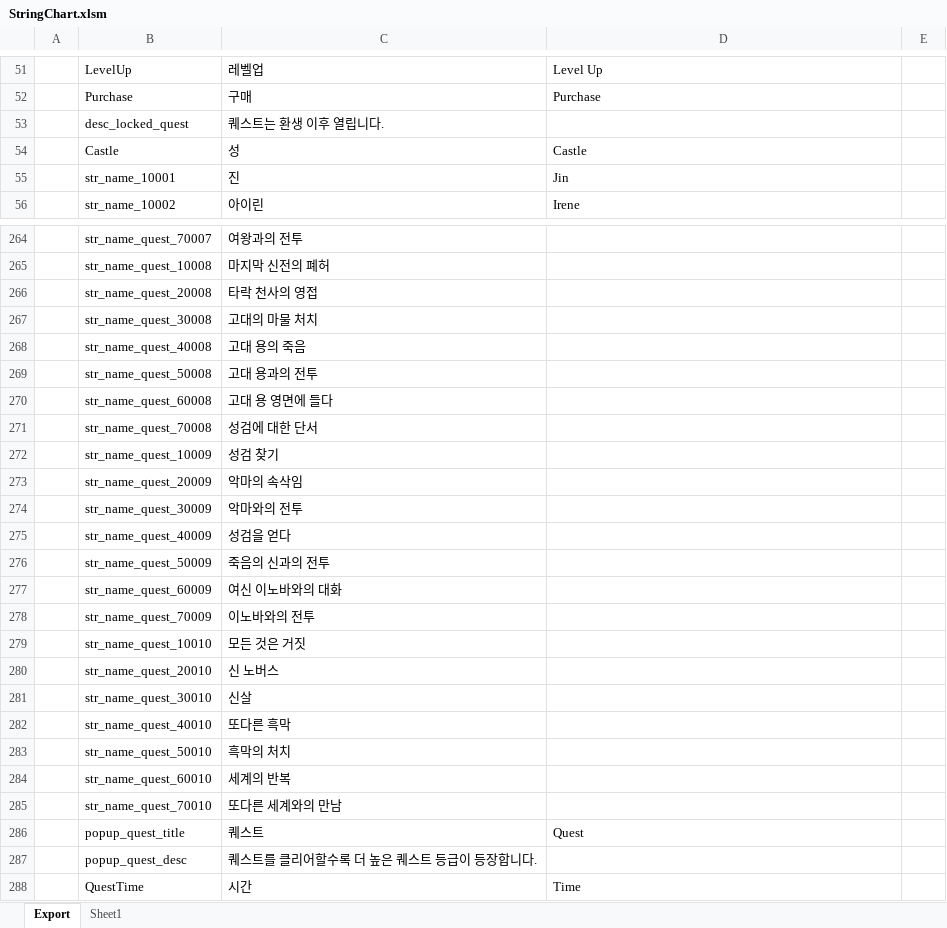
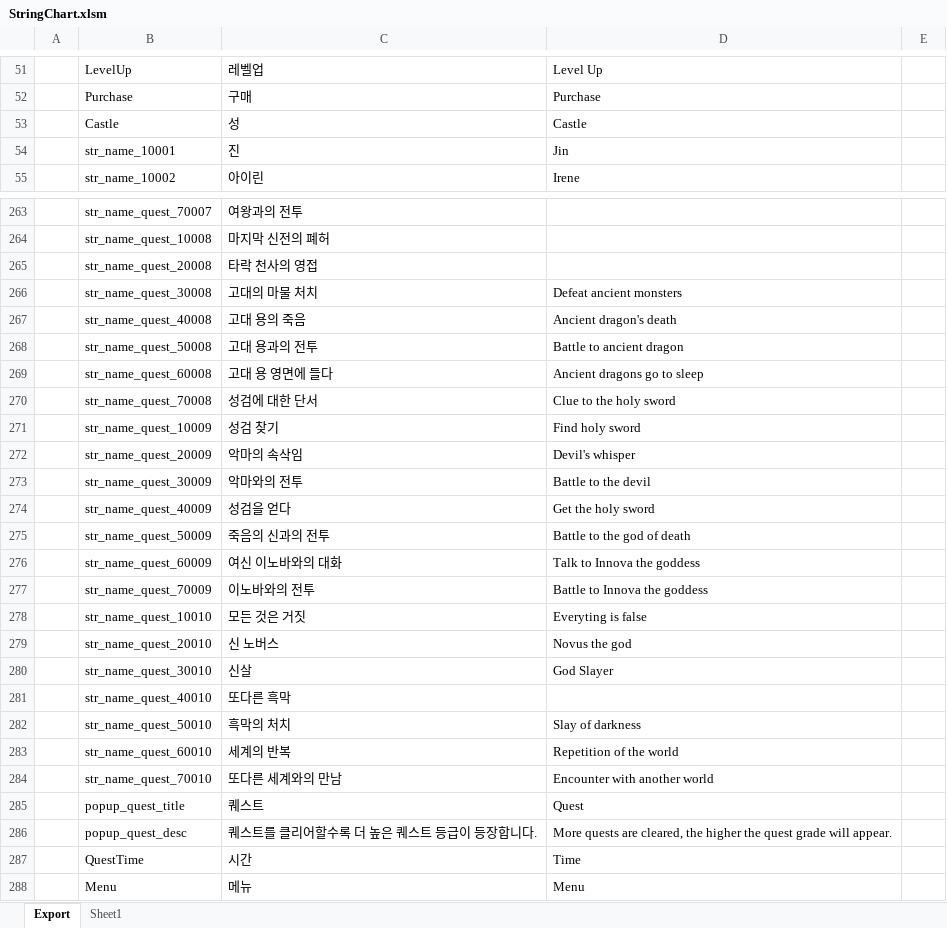
Before and after one commit to BlindBullet/ProjectDF, an Excel workbook: Assets/DataTables~/StringChart.xlsm, sheet Export, drawn as a sheet; only a part is shown, gaps mark what is left out; the shorter side is filled out with more unchanged rows; values as stored, in another font and other column widths than the file's, no borders; charts and pictures not drawn; addresses are those after the commit; the diff covers the shown part only; the diff names each change by its address in the sheet, - before the commit and + after, or states it on an @@ line.

```diff
--- a/Assets/DataTables~/StringChart.xlsm (sheet Export)
+++ b/Assets/DataTables~/StringChart.xlsm (sheet Export)
@@ row 53 moved to row 297: desc_locked_quest @@
-D266: (empty)
+D266: Defeat ancient monsters
-D267: (empty)
+D267: Ancient dragon's death
-D268: (empty)
+D268: Battle to ancient dragon
-D269: (empty)
+D269: Ancient dragons go to sleep
-D270: (empty)
+D270: Clue to the holy sword
-D271: (empty)
+D271: Find holy sword
-D272: (empty)
+D272: Devil's whisper
-D273: (empty)
+D273: Battle to the devil
-D274: (empty)
+D274: Get the holy sword
-D275: (empty)
+D275: Battle to the god of death
-D276: (empty)
+D276: Talk to Innova the goddess
-D277: (empty)
+D277: Battle to Innova the goddess
-D278: (empty)
+D278: Everyting is false
-D279: (empty)
+D279: Novus the god
-D280: (empty)
+D280: God Slayer
-D282: (empty)
+D282: Slay of darkness
-D283: (empty)
+D283: Repetition of the world
-D284: (empty)
+D284: Encounter with another world
-D286: (empty)
+D286: More quests are cleared, the higher the quest grade will appear.
```
Also changed, not shown: 10 edited cells elsewhere in this sheet, charts or pictures, Assets/DataTables~/FxChart.xlsm, Assets/DataTables~/SkillChart.xlsm, 12 other files.
